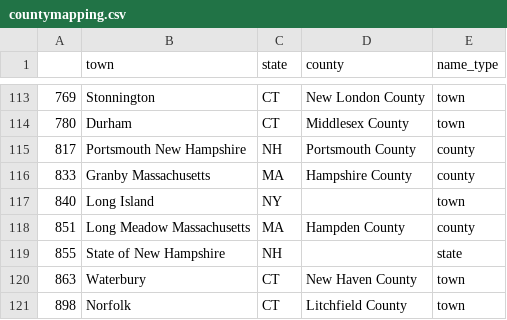
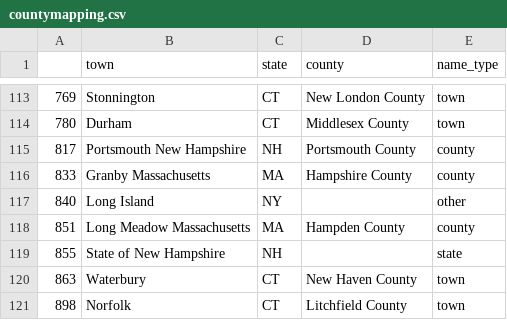
Before and after one commit to davidch2020/SPEOC-pt-1, a CSV file: Data/AssetGeography/countymapping.csv, drawn as a sheet; only a part is shown, gaps mark what is left out.

Commit message:
updated table

```diff
--- a/Data/AssetGeography/countymapping.csv
+++ b/Data/AssetGeography/countymapping.csv
@@ -116,3 +116,3 @@
 833,Granby Massachusetts,MA,Hampshire County,county
-840,Long Island,NY,,town
+840,Long Island,NY,,other
 851,Long Meadow Massachusetts,MA,Hampden County,county
```
Also changed, not shown: 1 other file.
